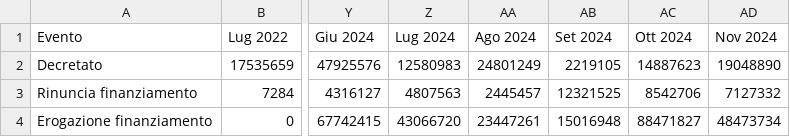
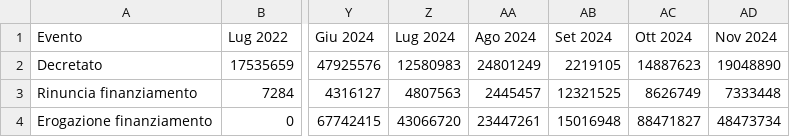
Before and after one commit to teamdigitale/padigitale2026-opendata, a CSV file: data/KPI/andamento_progetti.csv, drawn as a sheet; only a part is shown, gaps mark what is left out; the diff names each change by its address in the sheet, - before the commit and + after, or states it on an @@ line.

```diff
--- a/data/KPI/andamento_progetti.csv
+++ b/data/KPI/andamento_progetti.csv
-AC3 (Ott 2024): 8542706
+AC3 (Ott 2024): 8626749
-AD3 (Nov 2024): 7127332
+AD3 (Nov 2024): 7333448
```
Also changed, not shown: data/KPI/importi_per_comune.csv, data/KPI/totale_per_misura.csv, 7 other files.
